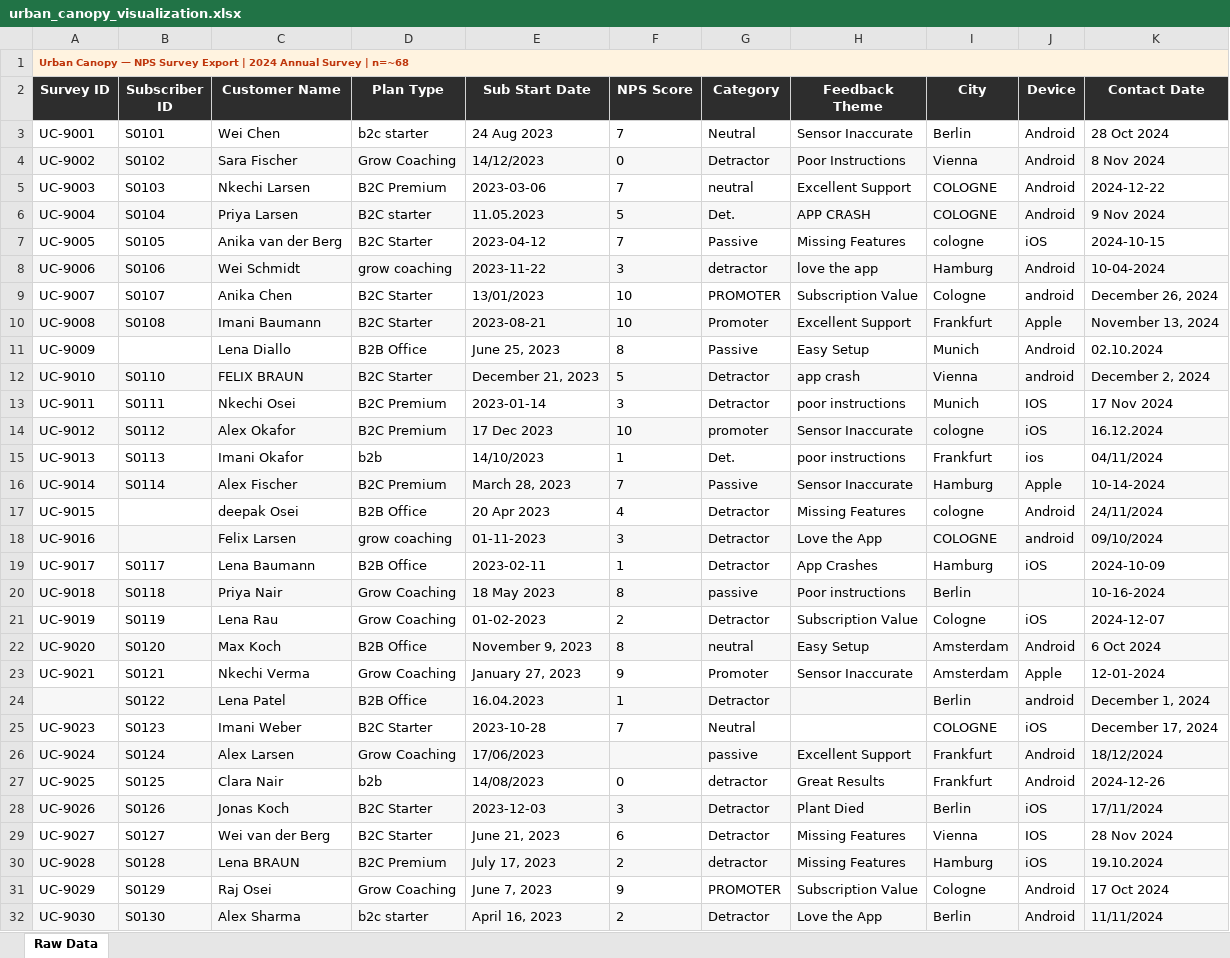
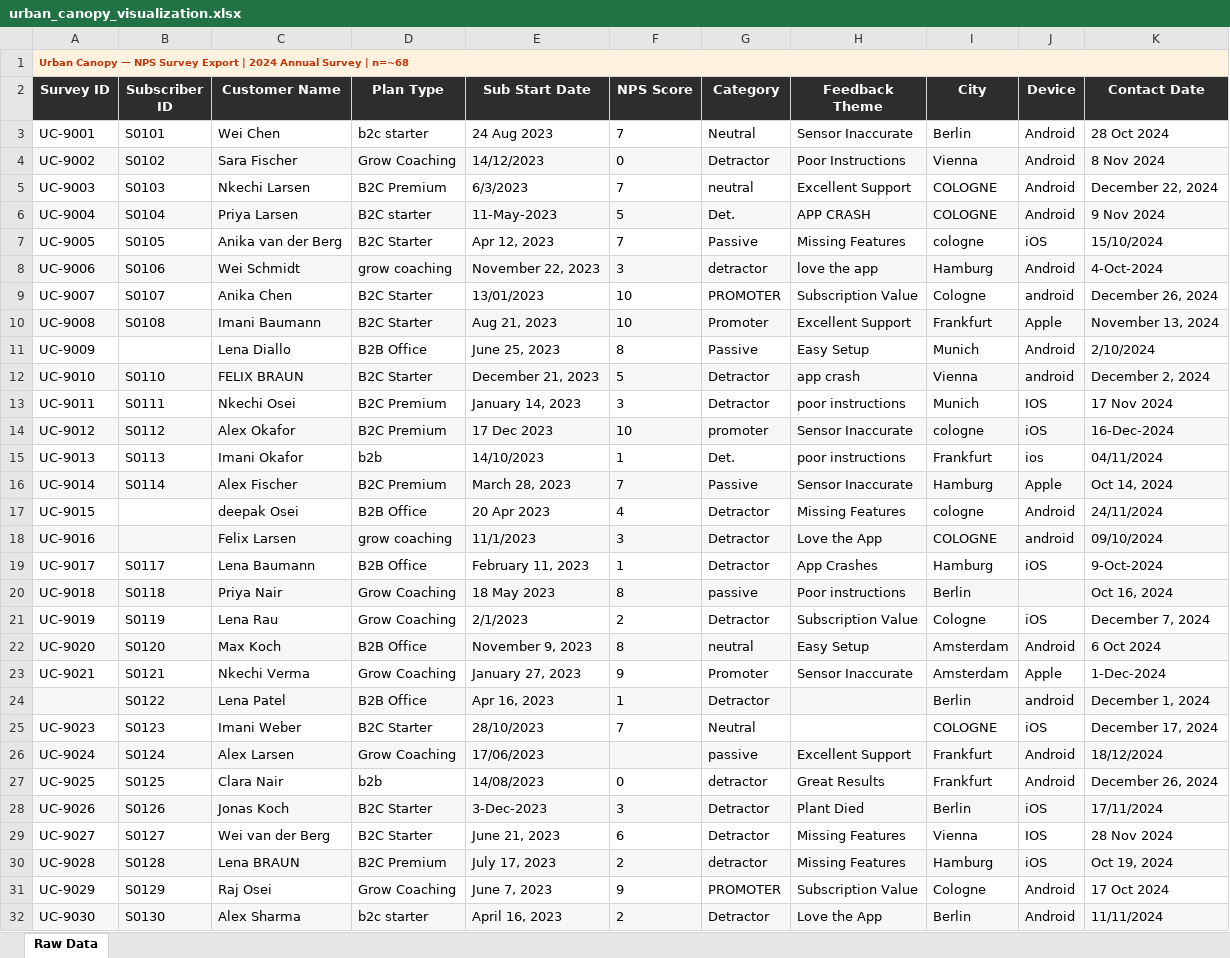
Before and after one commit to mohamedmagdikhalil91/business-software, an Excel workbook: data/urban_canopy_visualization.xlsx, sheet Raw Data, drawn as a sheet; only a part is shown; values as stored, in another font and other column widths than the file's, no borders; the diff covers the shown part only; the diff names each change by its address in the sheet, - before the commit and + after, or states it on an @@ line.

```diff
--- a/data/urban_canopy_visualization.xlsx (sheet Raw Data)
+++ b/data/urban_canopy_visualization.xlsx (sheet Raw Data)
-E5 (Sub Start Date): 2023-03-06
+E5 (Sub Start Date): 6/3/2023
-K5 (Contact Date): 2024-12-22
+K5 (Contact Date): December 22, 2024
-E6 (Sub Start Date): 11.05.2023
+E6 (Sub Start Date): 11-May-2023
-E7 (Sub Start Date): 2023-04-12
+E7 (Sub Start Date): Apr 12, 2023
-K7 (Contact Date): 2024-10-15
+K7 (Contact Date): 15/10/2024
-E8 (Sub Start Date): 2023-11-22
+E8 (Sub Start Date): November 22, 2023
-K8 (Contact Date): 10-04-2024
+K8 (Contact Date): 4-Oct-2024
-E10 (Sub Start Date): 2023-08-21
+E10 (Sub Start Date): Aug 21, 2023
-K11 (Contact Date): 02.10.2024
+K11 (Contact Date): 2/10/2024
-E13 (Sub Start Date): 2023-01-14
+E13 (Sub Start Date): January 14, 2023
-K14 (Contact Date): 16.12.2024
+K14 (Contact Date): 16-Dec-2024
-K16 (Contact Date): 10-14-2024
+K16 (Contact Date): Oct 14, 2024
-E18 (Sub Start Date): 01-11-2023
+E18 (Sub Start Date): 11/1/2023
-E19 (Sub Start Date): 2023-02-11
+E19 (Sub Start Date): February 11, 2023
-K19 (Contact Date): 2024-10-09
+K19 (Contact Date): 9-Oct-2024
-K20 (Contact Date): 10-16-2024
+K20 (Contact Date): Oct 16, 2024
-E21 (Sub Start Date): 01-02-2023
+E21 (Sub Start Date): 2/1/2023
-K21 (Contact Date): 2024-12-07
+K21 (Contact Date): December 7, 2024
-K23 (Contact Date): 12-01-2024
+K23 (Contact Date): 1-Dec-2024
-E24 (Sub Start Date): 16.04.2023
+E24 (Sub Start Date): Apr 16, 2023
-E25 (Sub Start Date): 2023-10-28
+E25 (Sub Start Date): 28/10/2023
-K27 (Contact Date): 2024-12-26
+K27 (Contact Date): December 26, 2024
-E28 (Sub Start Date): 2023-12-03
+E28 (Sub Start Date): 3-Dec-2023
-K30 (Contact Date): 19.10.2024
+K30 (Contact Date): Oct 19, 2024
```
Also changed, not shown: 38 edited cells elsewhere in this sheet, data/aura_motion_visualization.xlsx, data/bytebite_visualization.xlsx, 6 other files.
